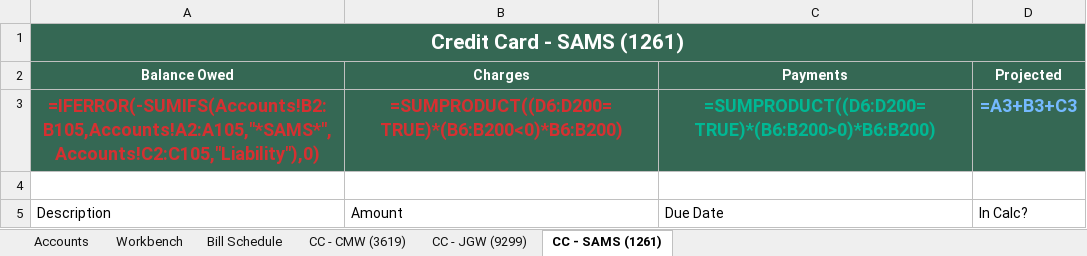
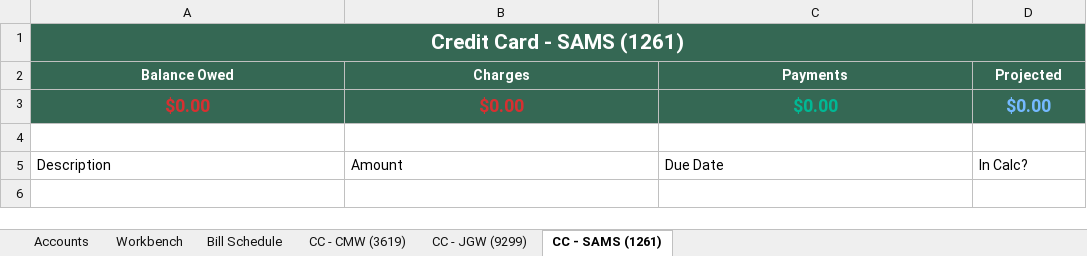
Before and after one commit to Cmwilson05/budget-manager, an Excel workbook: budget-manager.xlsx, sheet CC - SAMS (1261), drawn as a sheet; values as stored, in another font and other column widths than the file's, no borders; formulas without a stored value are shown as written; table styles not drawn; removed rows and columns are numbered as before the commit, all else as after; the diff names each change by its address in the sheet, - before the commit and + after, or states it on an @@ line.

```diff
--- a/budget-manager.xlsx (sheet CC - SAMS (1261))
+++ b/budget-manager.xlsx (sheet CC - SAMS (1261))
-row 3: =IFERROR(-SUMIFS(Accounts!B2:B105,Accounts!A2:A105,"*SAMS*",Accounts!C2:C105,"Liability"),0) | =SUMPRODUCT((D6:D200=TRUE)*(B6:B200<0)*B6:B200) | =SUMPRODUCT((D6:D200=TRUE)*(B6:B200>0)*B6:B200) | =A3+B3+C3
+row 3: $0.00 | $0.00 | $0.00 | $0.00
```
Also changed, not shown: sheet Workbench, sheet CC - CMW (3619), sheet CC - JGW (9299), sheet Accounts, sheet Bill Schedule.
